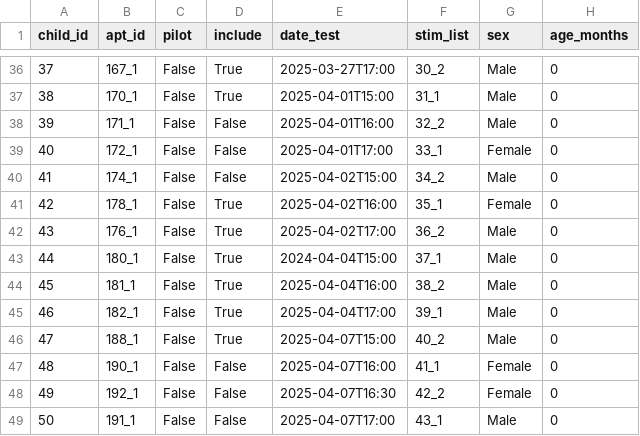
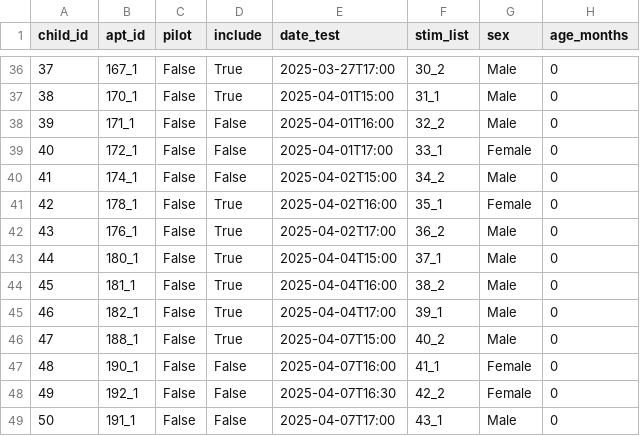
Before and after one commit to gongcastro/sap-2025-mop-newborns, a CSV file: data/participants.csv, drawn as a sheet; only a part is shown, gaps mark what is left out; the diff names each change by its address in the sheet, - before the commit and + after, or states it on an @@ line.

```diff
--- a/data/participants.csv
+++ b/data/participants.csv
-E43 (date_test): 2024-04-04T15:00
+E43 (date_test): 2025-04-04T15:00
```
Also changed, not shown: 6 other files.
